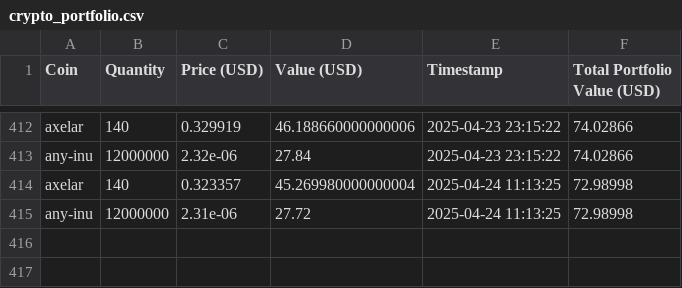
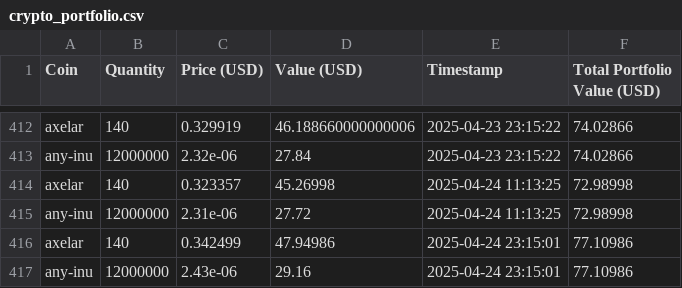
Before and after one commit to SebastianSkriver/Crypto-Tracker, a CSV file: crypto_portfolio.csv, drawn as a sheet; only a part is shown, gaps mark what is left out.

```diff
--- a/crypto_portfolio.csv
+++ b/crypto_portfolio.csv
@@ -413,3 +413,5 @@ axelar,140,0.329919,46.188660000000006,2025-04-23 23:15:22,74.02866
 any-inu,12000000,2.32e-06,27.84,2025-04-23 23:15:22,74.02866
-axelar,140,0.323357,45.269980000000004,2025-04-24 11:13:25,72.98998
+axelar,140,0.323357,45.26998,2025-04-24 11:13:25,72.98998
 any-inu,12000000,2.31e-06,27.72,2025-04-24 11:13:25,72.98998
+axelar,140,0.342499,47.94986,2025-04-24 23:15:01,77.10986
+any-inu,12000000,2.43e-06,29.16,2025-04-24 23:15:01,77.10986
```
